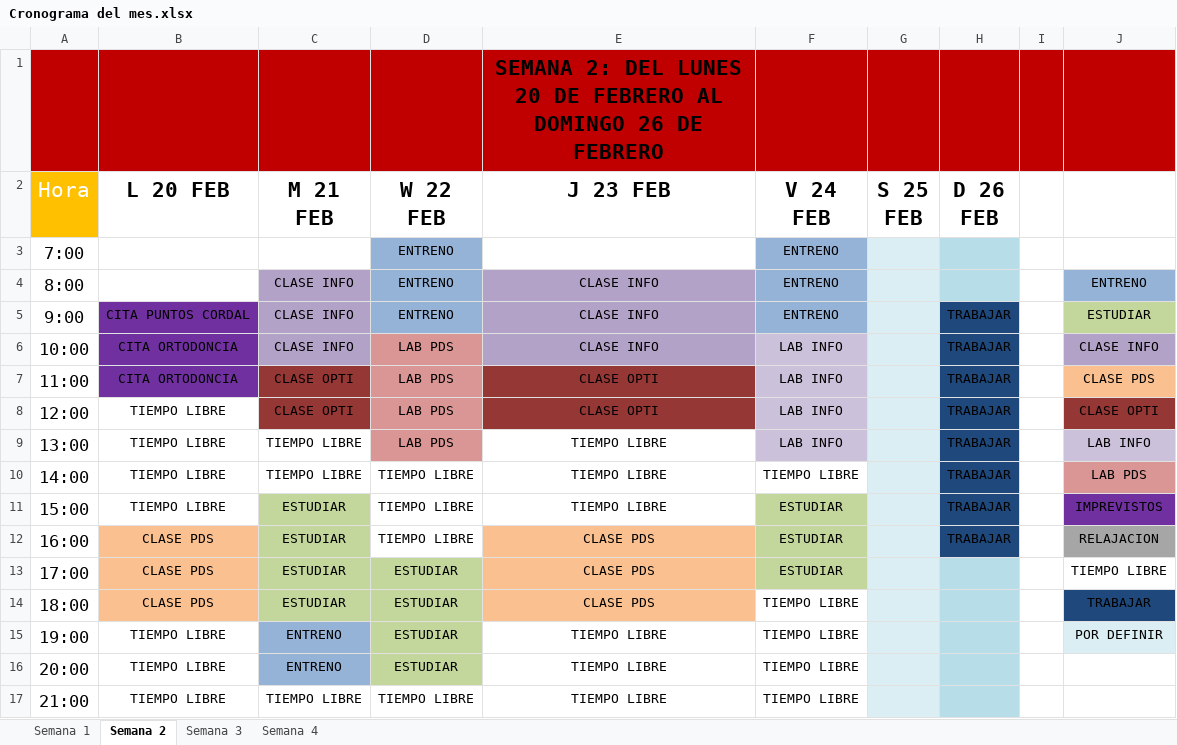
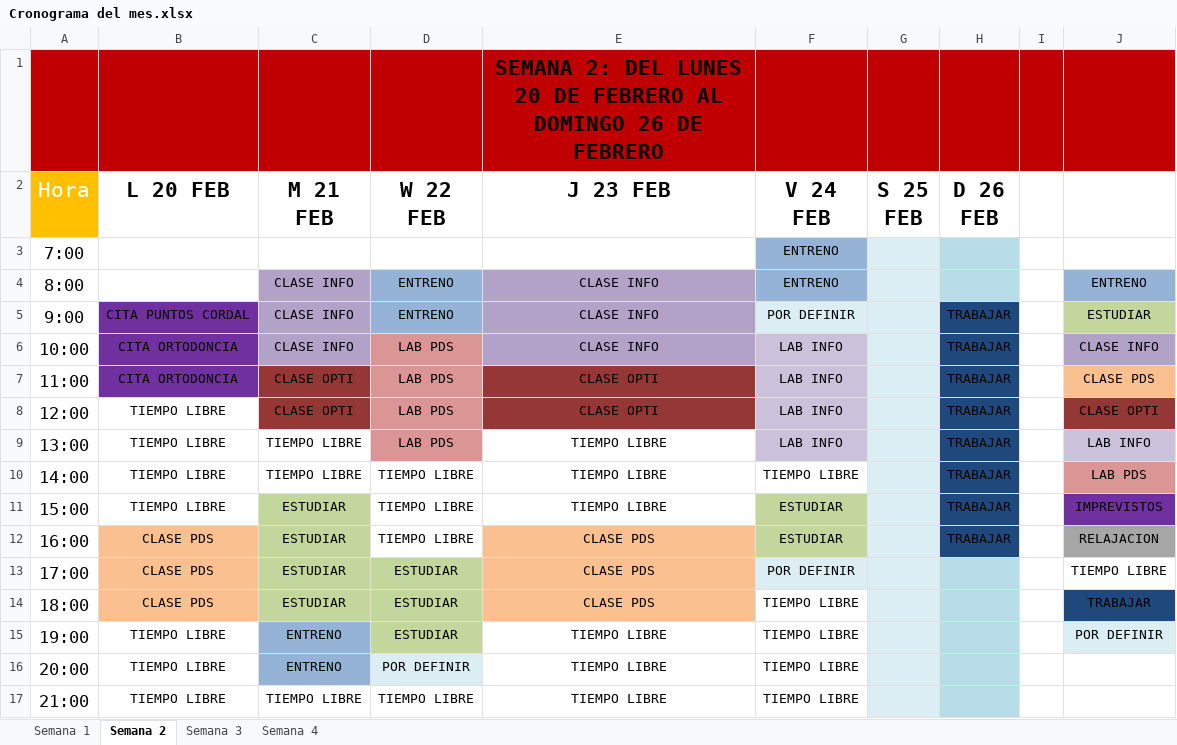
Before and after one commit to JoseOrtiz23/Calendario-de-Actividades, an Excel workbook: Cronograma del mes.xlsx, sheet Semana 2, drawn as a sheet; only a part is shown; values as stored, in another font and other column widths than the file's, no borders; table styles not drawn; the diff names each change by its address in the sheet, - before the commit and + after, or states it on an @@ line.

Commit message:
Se le quito una hora a las actividades de entrenar y estudiar, como lo pidio el profesor en la clase del 21 de febrero

```diff
--- a/Cronograma del mes.xlsx (sheet Semana 2)
+++ b/Cronograma del mes.xlsx (sheet Semana 2)
-D3 (W 22 FEB): ENTRENO
+D3 (W 22 FEB): (empty)
-D3 fill: #95B3D7
+D3 fill: none
-F5 (V 24 FEB): ENTRENO
+F5 (V 24 FEB): POR DEFINIR
-F5 fill: #95B3D7
+F5 fill: #DBEEF4
-F13 (V 24 FEB): ESTUDIAR
+F13 (V 24 FEB): POR DEFINIR
-F13 fill: #C3D69B
+F13 fill: #DBEEF4
-D16 (W 22 FEB): ESTUDIAR
+D16 (W 22 FEB): POR DEFINIR
-D16 fill: #C3D69B
+D16 fill: #DBEEF4
```
Also changed, not shown: sheet Semana 3, sheet Semana 4.
